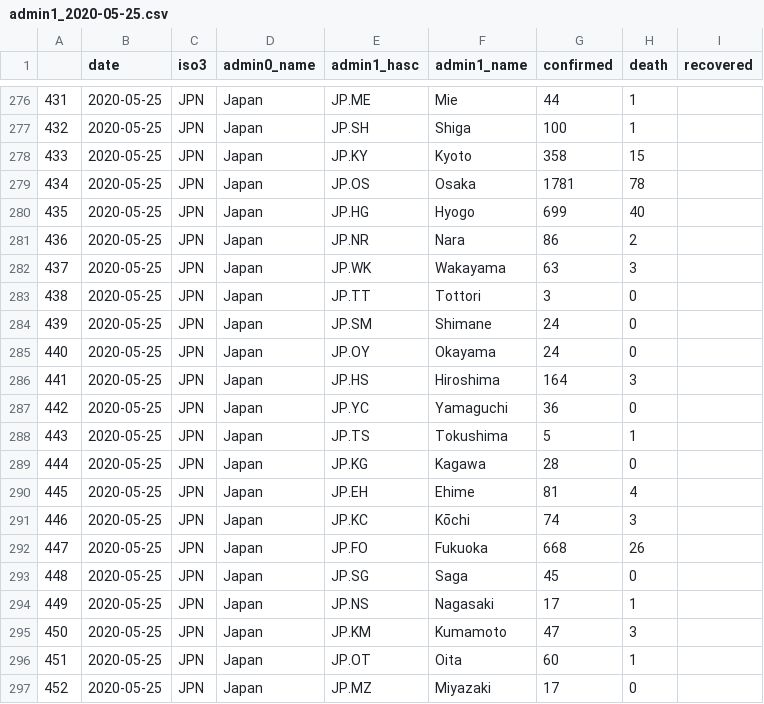
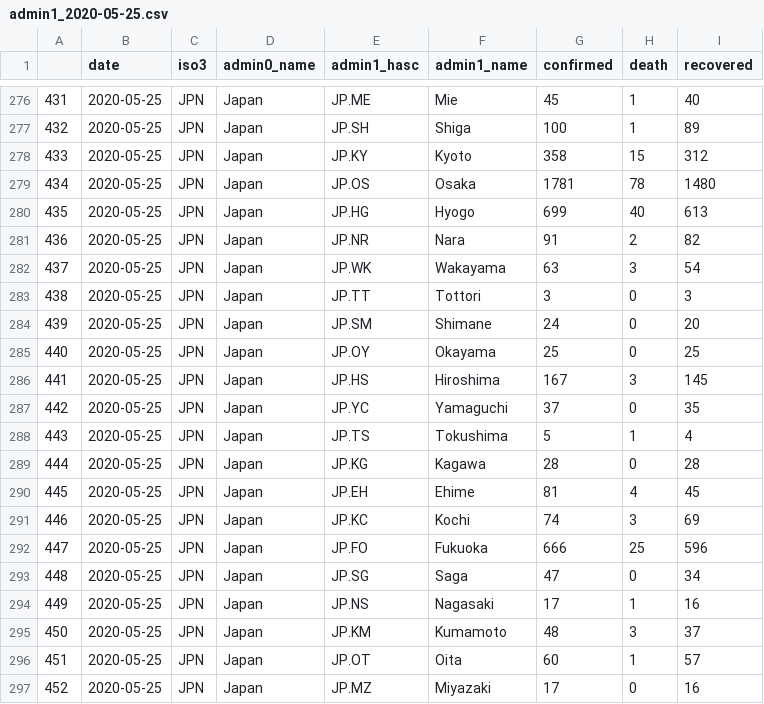
Before and after one commit to Leontian36/COVID19-Case-Data-Crawler, a CSV file: csv/admin1_2020-05-25.csv, drawn as a sheet; only a part is shown, gaps mark what is left out; the diff covers the shown part only.

```diff
--- a/csv/admin1_2020-05-25.csv
+++ b/csv/admin1_2020-05-25.csv
@@ -276,22 +276,22 @@
-431,2020-05-25,JPN,Japan,JP.ME,Mie,44,1,
-432,2020-05-25,JPN,Japan,JP.SH,Shiga,100,1,
-433,2020-05-25,JPN,Japan,JP.KY,Kyoto,358,15,
-434,2020-05-25,JPN,Japan,JP.OS,Osaka,1781,78,
-435,2020-05-25,JPN,Japan,JP.HG,Hyogo,699,40,
-436,2020-05-25,JPN,Japan,JP.NR,Nara,86,2,
-437,2020-05-25,JPN,Japan,JP.WK,Wakayama,63,3,
-438,2020-05-25,JPN,Japan,JP.TT,Tottori,3,0,
-439,2020-05-25,JPN,Japan,JP.SM,Shimane,24,0,
-440,2020-05-25,JPN,Japan,JP.OY,Okayama,24,0,
-441,2020-05-25,JPN,Japan,JP.HS,Hiroshima,164,3,
-442,2020-05-25,JPN,Japan,JP.YC,Yamaguchi,36,0,
-443,2020-05-25,JPN,Japan,JP.TS,Tokushima,5,1,
-444,2020-05-25,JPN,Japan,JP.KG,Kagawa,28,0,
-445,2020-05-25,JPN,Japan,JP.EH,Ehime,81,4,
-446,2020-05-25,JPN,Japan,JP.KC,Kōchi,74,3,
-447,2020-05-25,JPN,Japan,JP.FO,Fukuoka,668,26,
-448,2020-05-25,JPN,Japan,JP.SG,Saga,45,0,
-449,2020-05-25,JPN,Japan,JP.NS,Nagasaki,17,1,
-450,2020-05-25,JPN,Japan,JP.KM,Kumamoto,47,3,
-451,2020-05-25,JPN,Japan,JP.OT,Oita,60,1,
-452,2020-05-25,JPN,Japan,JP.MZ,Miyazaki,17,0,
+431,2020-05-25,JPN,Japan,JP.ME,Mie,45,1,40
+432,2020-05-25,JPN,Japan,JP.SH,Shiga,100,1,89
+433,2020-05-25,JPN,Japan,JP.KY,Kyoto,358,15,312
+434,2020-05-25,JPN,Japan,JP.OS,Osaka,1781,78,1480
+435,2020-05-25,JPN,Japan,JP.HG,Hyogo,699,40,613
+436,2020-05-25,JPN,Japan,JP.NR,Nara,91,2,82
+437,2020-05-25,JPN,Japan,JP.WK,Wakayama,63,3,54
+438,2020-05-25,JPN,Japan,JP.TT,Tottori,3,0,3
+439,2020-05-25,JPN,Japan,JP.SM,Shimane,24,0,20
+440,2020-05-25,JPN,Japan,JP.OY,Okayama,25,0,25
+441,2020-05-25,JPN,Japan,JP.HS,Hiroshima,167,3,145
+442,2020-05-25,JPN,Japan,JP.YC,Yamaguchi,37,0,35
+443,2020-05-25,JPN,Japan,JP.TS,Tokushima,5,1,4
+444,2020-05-25,JPN,Japan,JP.KG,Kagawa,28,0,28
+445,2020-05-25,JPN,Japan,JP.EH,Ehime,81,4,45
+446,2020-05-25,JPN,Japan,JP.KC,Kochi,74,3,69
+447,2020-05-25,JPN,Japan,JP.FO,Fukuoka,666,25,596
+448,2020-05-25,JPN,Japan,JP.SG,Saga,47,0,34
+449,2020-05-25,JPN,Japan,JP.NS,Nagasaki,17,1,16
+450,2020-05-25,JPN,Japan,JP.KM,Kumamoto,48,3,37
+451,2020-05-25,JPN,Japan,JP.OT,Oita,60,1,57
+452,2020-05-25,JPN,Japan,JP.MZ,Miyazaki,17,0,16
```
Also changed, not shown: 1 added row and 69 edited cells elsewhere in this file, csv/admin1_2020-05-23.csv, csv/admin1_2020-05-24.csv, 1 other file.
